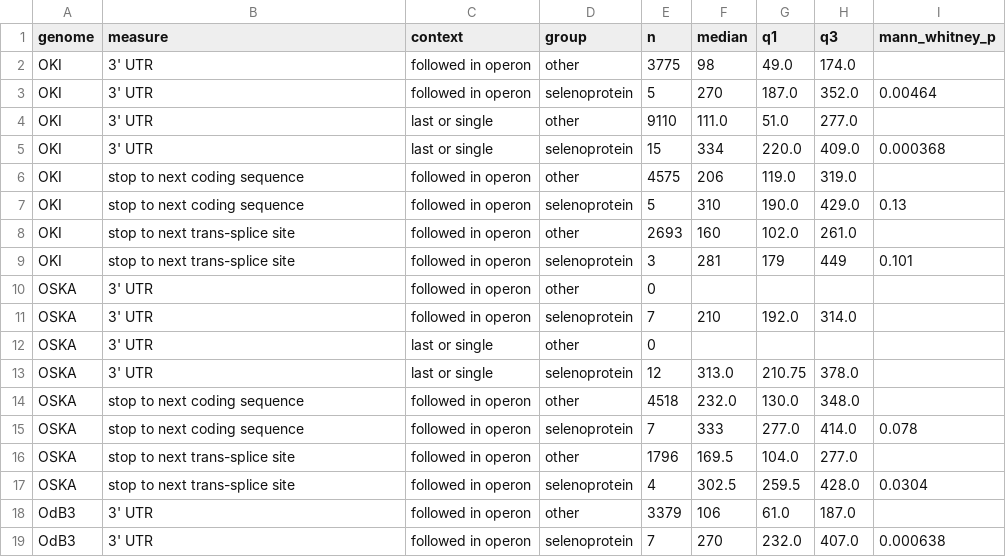
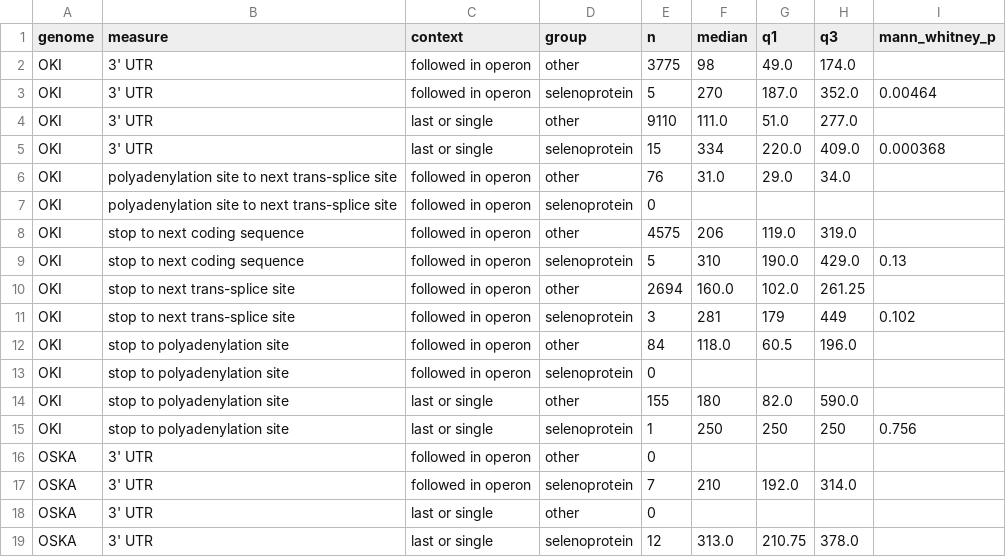
Before and after one commit to oist/LuscombeU_Oikopleura_Selenoproteins, a TSV file: results/tables/stage2_operons_utr.tsv, drawn as a sheet; only a part is shown; the shorter side is filled out with more unchanged rows; the diff covers the shown part only.

Commit message:
polyadenylation

```diff
--- a/results/tables/stage2_operons_utr.tsv
+++ b/results/tables/stage2_operons_utr.tsv
@@ -5,6 +5,12 @@ OKI	3' UTR	last or single	other	9110	111.0	51.0	277.0
 OKI	3' UTR	last or single	selenoprotein	15	334	220.0	409.0	0.000368
+OKI	polyadenylation site to next trans-splice site	followed in operon	other	76	31.0	29.0	34.0	
+OKI	polyadenylation site to next trans-splice site	followed in operon	selenoprotein	0				
 OKI	stop to next coding sequence	followed in operon	other	4575	206	119.0	319.0	
 OKI	stop to next coding sequence	followed in operon	selenoprotein	5	310	190.0	429.0	0.13
-OKI	stop to next trans-splice site	followed in operon	other	2693	160	102.0	261.0	
-OKI	stop to next trans-splice site	followed in operon	selenoprotein	3	281	179	449	0.101
+OKI	stop to next trans-splice site	followed in operon	other	2694	160.0	102.0	261.25	
+OKI	stop to next trans-splice site	followed in operon	selenoprotein	3	281	179	449	0.102
+OKI	stop to polyadenylation site	followed in operon	other	84	118.0	60.5	196.0	
+OKI	stop to polyadenylation site	followed in operon	selenoprotein	0				
+OKI	stop to polyadenylation site	last or single	other	155	180	82.0	590.0	
+OKI	stop to polyadenylation site	last or single	selenoprotein	1	250	250	250	0.756
 OSKA	3' UTR	followed in operon	other	0				
```
Also changed, not shown: 12 added rows elsewhere in this file, results/tables/stage2_operons.tsv, results/tables/stage2_operons_summary.tsv, 1 other file.
